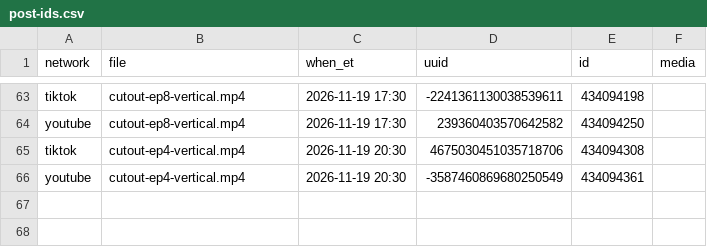
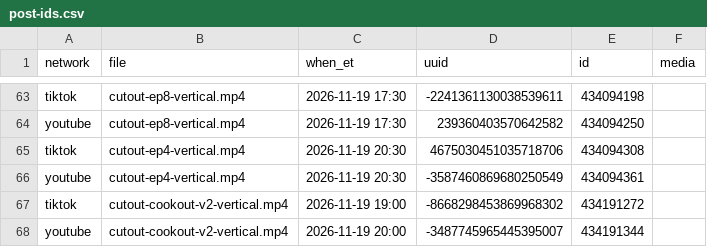
Before and after one commit to mooneyn60-art/skills, a CSV file: skills/oh-meatball/data/post-ids.csv, drawn as a sheet; only a part is shown, gaps mark what is left out.

```diff
--- a/skills/oh-meatball/data/post-ids.csv
+++ b/skills/oh-meatball/data/post-ids.csv
@@ -66 +66,3 @@ tiktok,cutout-ep4-vertical.mp4,2026-11-19 20:30,4675030451035718706,434094308,
 youtube,cutout-ep4-vertical.mp4,2026-11-19 20:30,-3587460869680250549,434094361,
+tiktok,cutout-cookout-v2-vertical.mp4,2026-11-19 19:00,-8668298453869968302,434191272,
+youtube,cutout-cookout-v2-vertical.mp4,2026-11-19 20:00,-3487745965445395007,434191344,
```
Also changed, not shown: skills/oh-meatball/data/posted.csv.
